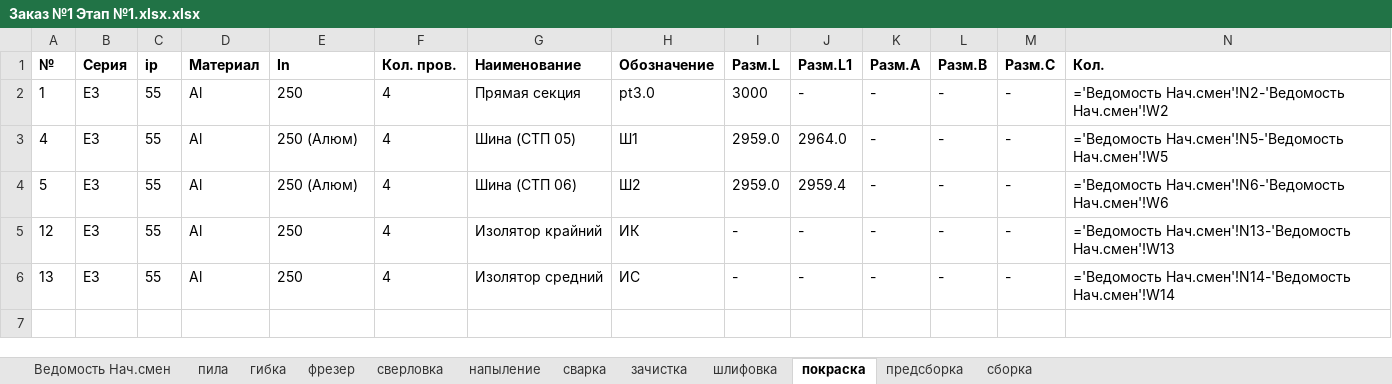
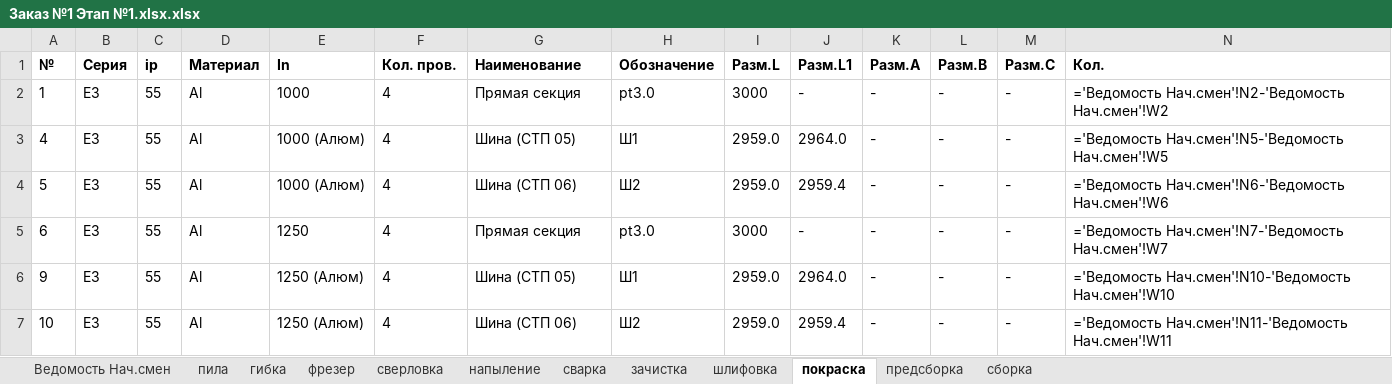
Before and after one commit to sam-aan/materials, an Excel workbook: Заказ №1 Этап №1.xlsx.xlsx, sheet покраска, drawn as a sheet; values as stored, in another font and other column widths than the file's, no borders; formulas without a stored value are shown as written; the diff names each change by its address in the sheet, - before the commit and + after, or states it on an @@ line.

```diff
--- a/Заказ №1 Этап №1.xlsx.xlsx (sheet покраска)
+++ b/Заказ №1 Этап №1.xlsx.xlsx (sheet покраска)
-E2 (In): 250
+E2 (In): 1000
-E3:E4 (In): 250 (Алюм)
+E3:E4 (In): 1000 (Алюм)
-A5 (№): 12
+A5 (№): 6
-E5 (In): 250
+E5 (In): 1250
-G5 (Наименование): Изолятор крайний
+G5 (Наименование): Прямая секция
-H5 (Обозначение): ИК
+H5 (Обозначение): pt3.0
-I5 (Разм.L): -
+I5 (Разм.L): 3000
-N5 (Кол.): ='Ведомость Нач.смен'!N13-'Ведомость Нач.смен'!W13
+N5 (Кол.): ='Ведомость Нач.смен'!N7-'Ведомость Нач.смен'!W7
-A6 (№): 13
+A6 (№): 9
-E6 (In): 250
+E6 (In): 1250 (Алюм)
-G6 (Наименование): Изолятор средний
+G6 (Наименование): Шина (СТП 05)
-H6 (Обозначение): ИС
+H6 (Обозначение): Ш1
-I6 (Разм.L): -
+I6 (Разм.L): 2959.0
-J6 (Разм.L1): -
+J6 (Разм.L1): 2964.0
-N6 (Кол.): ='Ведомость Нач.смен'!N14-'Ведомость Нач.смен'!W14
+N6 (Кол.): ='Ведомость Нач.смен'!N10-'Ведомость Нач.смен'!W10
+row 7: 10 | E3 | 55 | Al | 1250 (Алюм) | 4 | Шина (СТП 06) | Ш2 | 2959.0 | 2959.4 | - | - | - | ='Ведомость Нач.смен'!N11-'Ведомость Нач.смен'!W11
```
Also changed, not shown: sheet Ведомость Нач.смен, sheet пила, sheet предсборка, sheet фрезер, sheet шлифовка, sheet зачистка, 4 more sheets, Контрольная ведомость Заказ №1.xlsx.xlsx, 20 other files.
